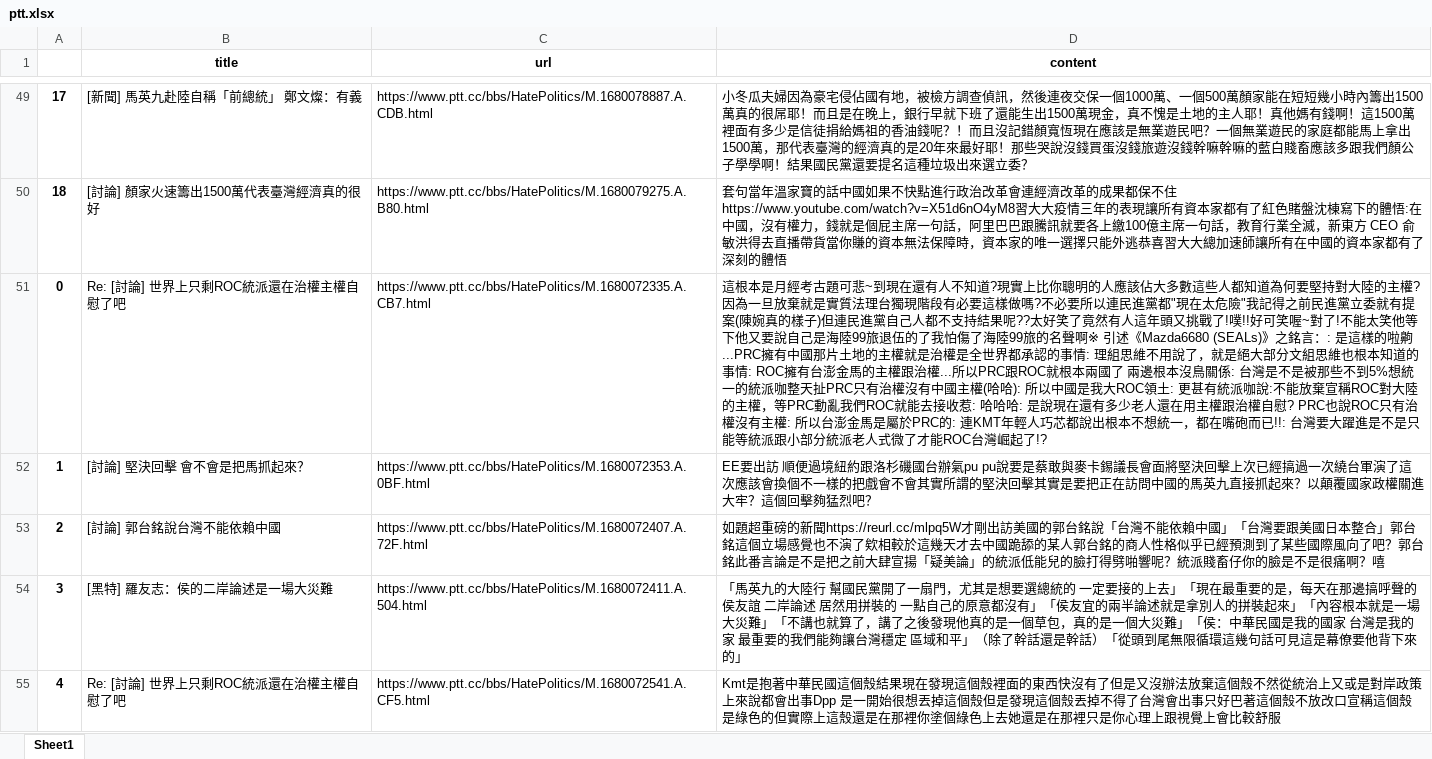
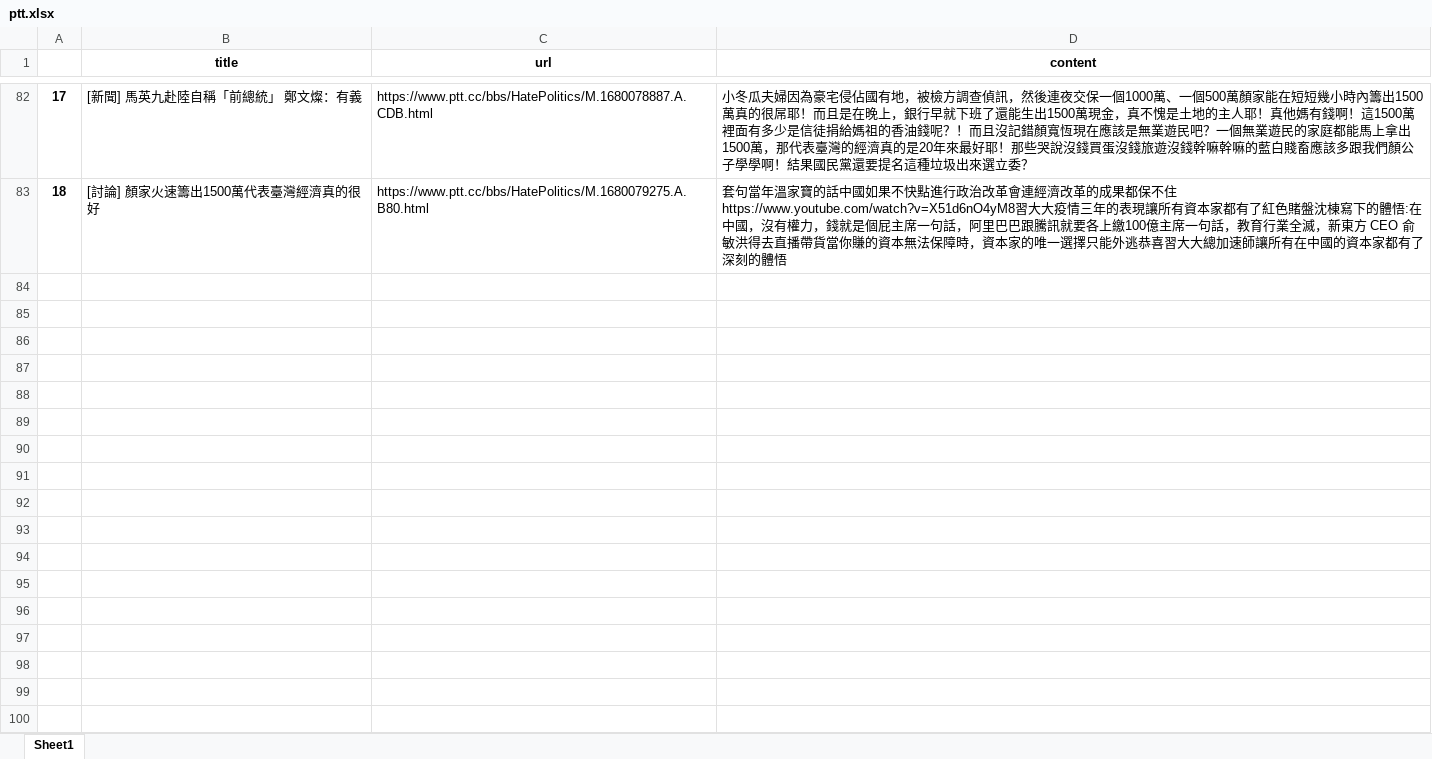
Before and after one commit to skywalker0803r/Political-wind-forecast, an Excel workbook: ptt.xlsx, sheet Sheet1, drawn as a sheet; only a part is shown, gaps mark what is left out; values as stored, in another font and other column widths than the file's, no borders; removed rows and columns are numbered as before the commit, all else as after; the diff covers the shown part only; the diff names each change by its address in the sheet, - before the commit and + after, or states it on an @@ line.

```diff
--- a/ptt.xlsx (sheet Sheet1)
+++ b/ptt.xlsx (sheet Sheet1)
-row 51: 0 | Re: [討論] 世界上只剩ROC統派還在治權主權自慰了吧 | https://www.ptt.cc/bbs/HatePolitics/M.1680072335.A.CB7.html | 這根本是月經考古題可悲~到現在還有人不知道?現實上比你聰明的人應該佔大多數這些人都知道為何要堅持對大陸的主權?因為一旦放棄就是實質法理台獨現階段有必要這樣做嗎?不必要所以連民進黨都"現在太危險"我記得之前民進黨立委就有提案(陳婉真的樣子)但連民進黨自己人都不支持結果呢??太好笑了竟然有人這年頭又挑戰了!噗!!好可笑喔~對了!不能太笑他等下他又要說自己是海陸99旅退伍的了我怕傷了海陸99旅的名聲啊※ 引述《Mazda6680 (SEALs)》之銘言：: 是這樣的啦齁...PRC擁有中國那片土地的主權就是治權是全世界都承認的事情: 理組思維不用說了，就是絕大部分文組思維也根本知道的事情: ROC擁有台澎金馬的主權跟治權...所以PRC跟ROC就根本兩國了 兩邊根本沒鳥關係: 台灣是不是被那些不到5%想統一的統派咖整天扯PRC只有治權沒有中國主權(哈哈): 所以中國是我大ROC領土: 更甚有統派咖說:不能放棄宣稱ROC對大陸的主權，等PRC動亂我們ROC就能去接收惹: 哈哈哈: 是說現在還有多少老人還在用主權跟治權自慰? PRC也說ROC只有治權沒有主權: 所以台澎金馬是屬於PRC的: 連KMT年輕人巧芯都說出根本不想統一，都在嘴砲而已!!: 台灣要大躍進是不是只能等統派跟小部分統派老人式微了才能ROC台灣崛起了!?
-row 52: 1 | [討論] 堅決回擊 會不會是把馬抓起來？ | https://www.ptt.cc/bbs/HatePolitics/M.1680072353.A.0BF.html | EE要出訪 順便過境紐約跟洛杉磯國台辦氣pu pu說要是蔡敢與麥卡錫議長會面將堅決回擊上次已經搞過一次繞台軍演了這次應該會換個不一樣的把戲會不會其實所謂的堅決回擊其實是要把正在訪問中國的馬英九直接抓起來？以顛覆國家政權關進大牢？這個回擊夠猛烈吧？
-row 53: 2 | [討論] 郭台銘說台灣不能依賴中國 | https://www.ptt.cc/bbs/HatePolitics/M.1680072407.A.72F.html | 如題超重磅的新聞https://reurl.cc/mlpq5W才剛出訪美國的郭台銘說「台灣不能依賴中國」「台灣要跟美國日本整合」郭台銘這個立場感覺也不演了欸相較於這幾天才去中國跪舔的某人郭台銘的商人性格似乎已經預測到了某些國際風向了吧？郭台銘此番言論是不是把之前大肆宣揚「疑美論」的統派低能兒的臉打得劈啪響呢？統派賤畜仔你的臉是不是很痛啊？嘻
-row 54: 3 | [黑特] 羅友志：侯的二岸論述是一場大災難 | https://www.ptt.cc/bbs/HatePolitics/M.1680072411.A.504.html | 「馬英九的大陸行 幫國民黨開了一扇門，尤其是想要選總統的 一定要接的上去」「現在最重要的是，每天在那邊搞呼聲的侯友誼 二岸論述 居然用拼裝的 一點自己的原意都沒有」「侯友宜的兩半論述就是拿別人的拼裝起來」「內容根本就是一場大災難」「不講也就算了，講了之後發現他真的是一個草包，真的是一個大災難」「侯：中華民國是我的國家 台灣是我的家 最重要的我們能夠讓台灣穩定 區域和平」（除了幹話還是幹話）「從頭到尾無限循環這幾句話可見這是幕僚要他背下來的」
-row 55: 4 | Re: [討論] 世界上只剩ROC統派還在治權主權自慰了吧 | https://www.ptt.cc/bbs/HatePolitics/M.1680072541.A.CF5.html | Kmt是抱著中華民國這個殼結果現在發現這個殼裡面的東西快沒有了但是又沒辦法放棄這個殼不然從統治上又或是對岸政策上來說都會出事Dpp 是一開始很想丟掉這個殼但是發現這個殼丟掉不得了台灣會出事只好巴著這個殼不放改口宣稱這個殼是綠色的但實際上這殼還是在那裡你塗個綠色上去她還是在那裡只是你心理上跟視覺上會比較舒服
```
Also changed, not shown: 35 added rows, 155 removed rows, 3 moved rows and 1 edited cell elsewhere in this sheet, ctinews_data.xlsx, ettoday.xlsx, 4 other files.
